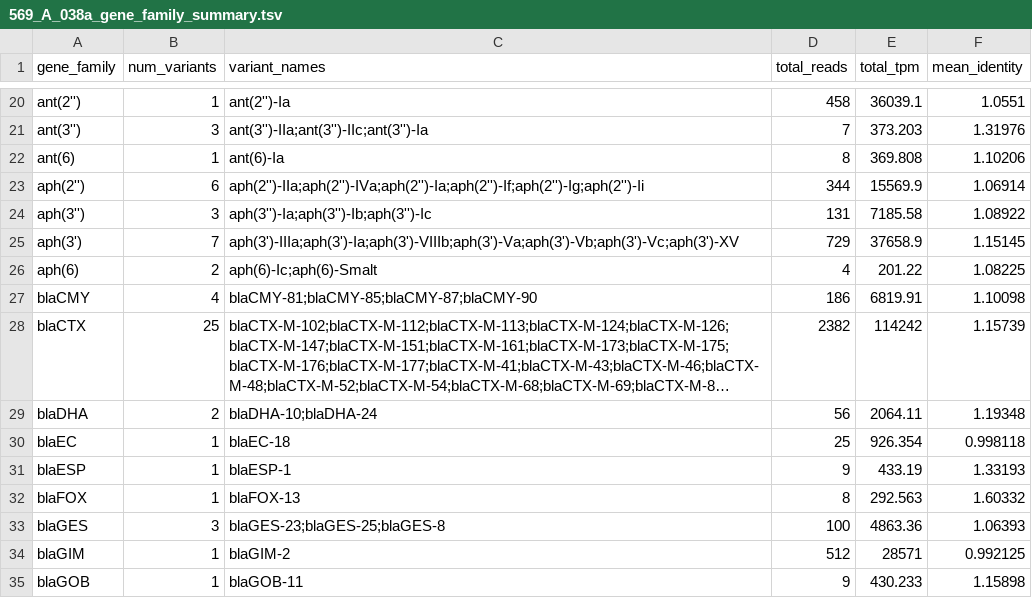
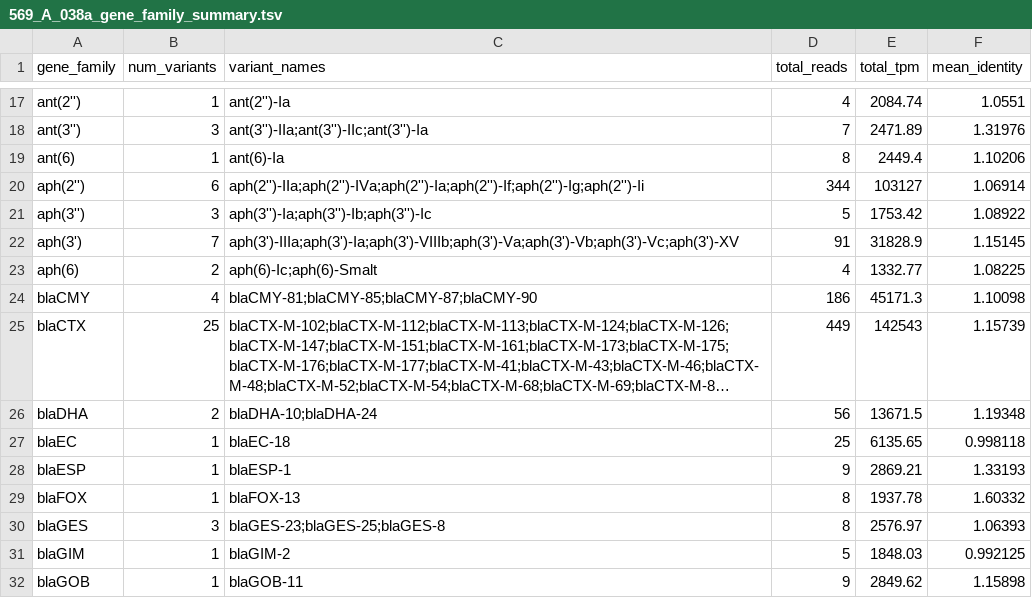
Before and after one commit to haslamdb/biogpu, a TSV file: runtime/kernels/genes/amr_results/569_A_038a_gene_family_summary.tsv, drawn as a sheet; only a part is shown, gaps mark what is left out; long unchanged cells end in …; addresses are those after the commit; the diff covers the shown part only; the diff names each change by its address in the sheet, - before the commit and + after, or states it on an @@ line.

```diff
--- a/runtime/kernels/genes/amr_results/569_A_038a_gene_family_summary.tsv
+++ b/runtime/kernels/genes/amr_results/569_A_038a_gene_family_summary.tsv
-D17 (total_reads): 458
+D17 (total_reads): 4
-E17 (total_tpm): 36039.1
+E17 (total_tpm): 2084.74
-E18 (total_tpm): 373.203
+E18 (total_tpm): 2471.89
-E19 (total_tpm): 369.808
+E19 (total_tpm): 2449.4
-E20 (total_tpm): 15569.9
+E20 (total_tpm): 103127
-D21 (total_reads): 131
+D21 (total_reads): 5
-E21 (total_tpm): 7185.58
+E21 (total_tpm): 1753.42
-D22 (total_reads): 729
+D22 (total_reads): 91
-E22 (total_tpm): 37658.9
+E22 (total_tpm): 31828.9
-E23 (total_tpm): 201.22
+E23 (total_tpm): 1332.77
-E24 (total_tpm): 6819.91
+E24 (total_tpm): 45171.3
-D25 (total_reads): 2382
+D25 (total_reads): 449
-E25 (total_tpm): 114242
+E25 (total_tpm): 142543
-E26 (total_tpm): 2064.11
+E26 (total_tpm): 13671.5
-E27 (total_tpm): 926.354
+E27 (total_tpm): 6135.65
-E28 (total_tpm): 433.19
+E28 (total_tpm): 2869.21
-E29 (total_tpm): 292.563
+E29 (total_tpm): 1937.78
-D30 (total_reads): 100
+D30 (total_reads): 8
-E30 (total_tpm): 4863.36
+E30 (total_tpm): 2576.97
-D31 (total_reads): 512
+D31 (total_reads): 5
-E31 (total_tpm): 28571
+E31 (total_tpm): 1848.03
-E32 (total_tpm): 430.233
+E32 (total_tpm): 2849.62
```
Also changed, not shown: 3 removed rows and 28 edited cells elsewhere in this file, runtime/kernels/genes/amr_results/569_A_038a_abundance.tsv, runtime/kernels/genes/amr_results/569_A_038a_amr_abundance.tsv, 11 other files.
